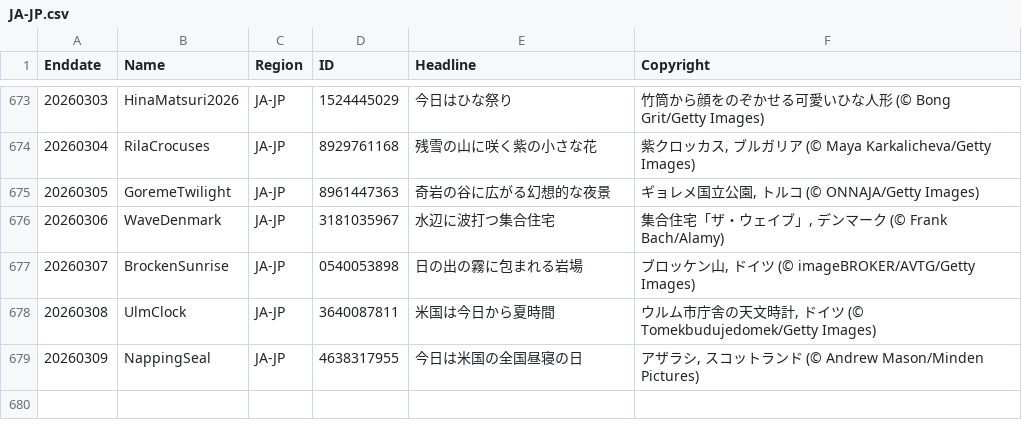
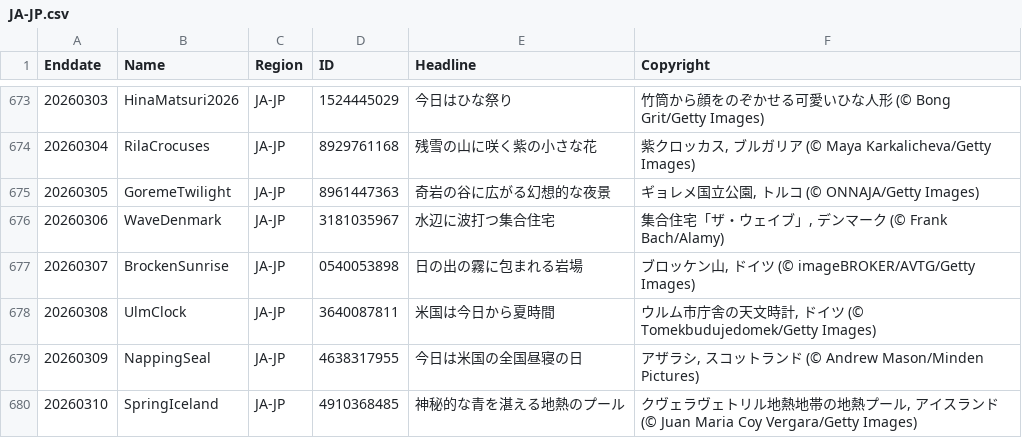
Before and after one commit to taumasyang/imageArchive, a CSV file: metadata/JA-JP.csv, drawn as a sheet; only a part is shown, gaps mark what is left out; the diff names each change by its address in the sheet, - before the commit and + after, or states it on an @@ line.

```diff
--- a/metadata/JA-JP.csv
+++ b/metadata/JA-JP.csv
+row 680: 20260310 | SpringIceland | JA-JP | 4910368485 | 神秘的な青を湛える地熱のプール | クヴェラヴェトリル地熱地帯の地熱プール, アイスランド (© Juan Maria Coy Vergara/Getty Images)
```
Also changed, not shown: metadata/DE-DE.csv, metadata/EN-CA.csv, 10 other files.
